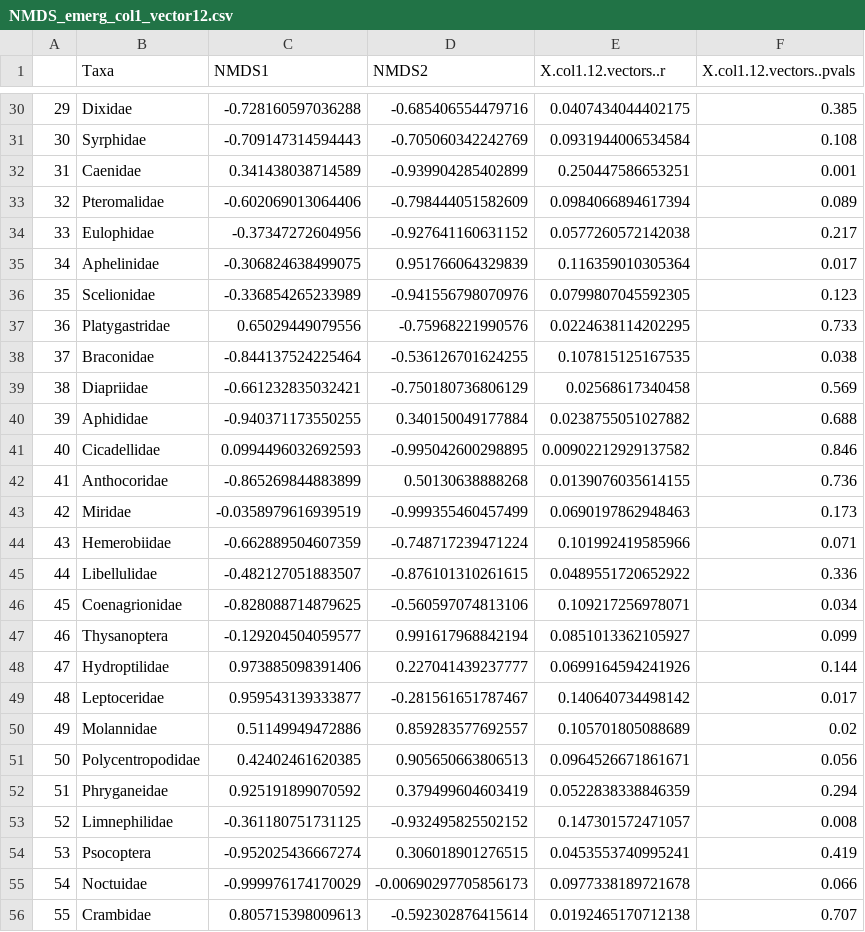
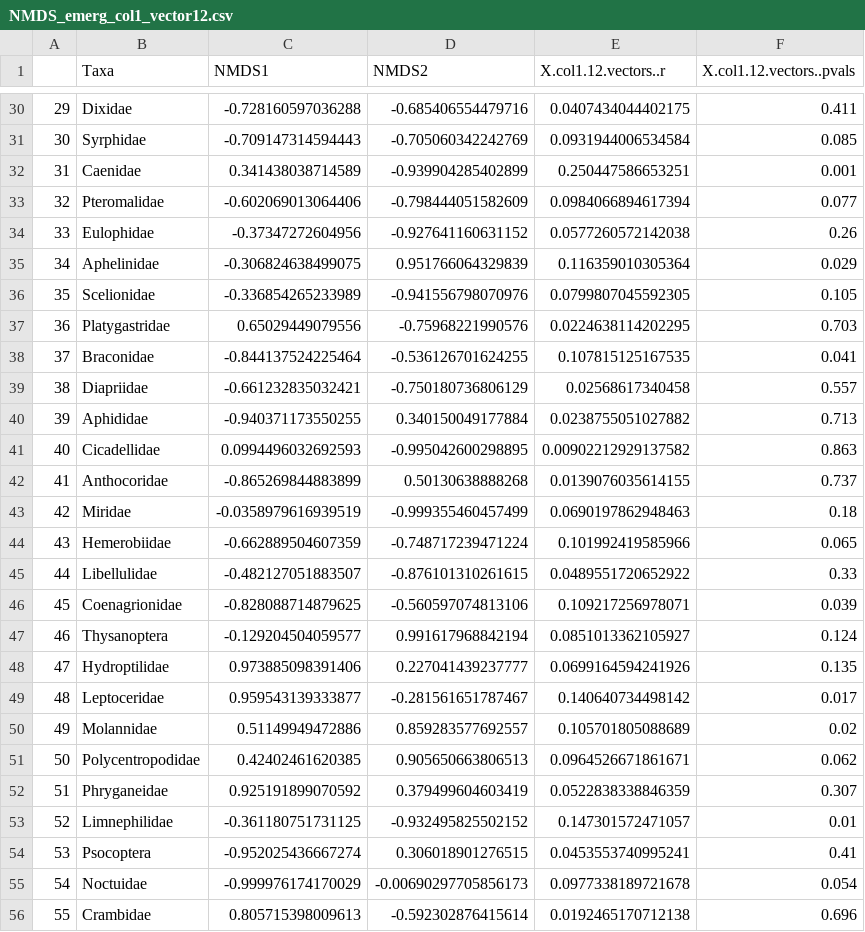
Before and after one commit to cdrobich/PhD3.InvertCommunity, a CSV file: Data/Emerging/NMDS/Col.1/NMDS_emerg_col1_vector12.csv, drawn as a sheet; only a part is shown, gaps mark what is left out; the diff covers the shown part only.

```diff
--- a/Data/Emerging/NMDS/Col.1/NMDS_emerg_col1_vector12.csv
+++ b/Data/Emerging/NMDS/Col.1/NMDS_emerg_col1_vector12.csv
@@ -30,27 +30,27 @@
-"29","Dixidae",-0.728160597036288,-0.685406554479716,0.0407434044402175,0.385
-"30","Syrphidae",-0.709147314594443,-0.705060342242769,0.0931944006534584,0.108
+"29","Dixidae",-0.728160597036288,-0.685406554479716,0.0407434044402175,0.411
+"30","Syrphidae",-0.709147314594443,-0.705060342242769,0.0931944006534584,0.085
 "31","Caenidae",0.341438038714589,-0.939904285402899,0.250447586653251,0.001
-"32","Pteromalidae",-0.602069013064406,-0.798444051582609,0.0984066894617394,0.089
-"33","Eulophidae",-0.37347272604956,-0.927641160631152,0.0577260572142038,0.217
-"34","Aphelinidae",-0.306824638499075,0.951766064329839,0.116359010305364,0.017
-"35","Scelionidae",-0.336854265233989,-0.941556798070976,0.0799807045592305,0.123
-"36","Platygastridae",0.65029449079556,-0.75968221990576,0.0224638114202295,0.733
-"37","Braconidae",-0.844137524225464,-0.536126701624255,0.107815125167535,0.038
-"38","Diapriidae",-0.661232835032421,-0.750180736806129,0.02568617340458,0.569
-"39","Aphididae",-0.940371173550255,0.340150049177884,0.0238755051027882,0.688
-"40","Cicadellidae",0.0994496032692593,-0.995042600298895,0.00902212929137582,0.846
-"41","Anthocoridae",-0.865269844883899,0.50130638888268,0.0139076035614155,0.736
-"42","Miridae",-0.0358979616939519,-0.999355460457499,0.0690197862948463,0.173
-"43","Hemerobiidae",-0.662889504607359,-0.748717239471224,0.101992419585966,0.071
-"44","Libellulidae",-0.482127051883507,-0.876101310261615,0.0489551720652922,0.336
-"45","Coenagrionidae",-0.828088714879625,-0.560597074813106,0.109217256978071,0.034
-"46","Thysanoptera",-0.129204504059577,0.991617968842194,0.0851013362105927,0.099
-"47","Hydroptilidae",0.973885098391406,0.227041439237777,0.0699164594241926,0.144
+"32","Pteromalidae",-0.602069013064406,-0.798444051582609,0.0984066894617394,0.077
+"33","Eulophidae",-0.37347272604956,-0.927641160631152,0.0577260572142038,0.26
+"34","Aphelinidae",-0.306824638499075,0.951766064329839,0.116359010305364,0.029
+"35","Scelionidae",-0.336854265233989,-0.941556798070976,0.0799807045592305,0.105
+"36","Platygastridae",0.65029449079556,-0.75968221990576,0.0224638114202295,0.703
+"37","Braconidae",-0.844137524225464,-0.536126701624255,0.107815125167535,0.041
+"38","Diapriidae",-0.661232835032421,-0.750180736806129,0.02568617340458,0.557
+"39","Aphididae",-0.940371173550255,0.340150049177884,0.0238755051027882,0.713
+"40","Cicadellidae",0.0994496032692593,-0.995042600298895,0.00902212929137582,0.863
+"41","Anthocoridae",-0.865269844883899,0.50130638888268,0.0139076035614155,0.737
+"42","Miridae",-0.0358979616939519,-0.999355460457499,0.0690197862948463,0.18
+"43","Hemerobiidae",-0.662889504607359,-0.748717239471224,0.101992419585966,0.065
+"44","Libellulidae",-0.482127051883507,-0.876101310261615,0.0489551720652922,0.33
+"45","Coenagrionidae",-0.828088714879625,-0.560597074813106,0.109217256978071,0.039
+"46","Thysanoptera",-0.129204504059577,0.991617968842194,0.0851013362105927,0.124
+"47","Hydroptilidae",0.973885098391406,0.227041439237777,0.0699164594241926,0.135
 "48","Leptoceridae",0.959543139333877,-0.281561651787467,0.140640734498142,0.017
 "49","Molannidae",0.51149949472886,0.859283577692557,0.105701805088689,0.02
-"50","Polycentropodidae",0.42402461620385,0.905650663806513,0.0964526671861671,0.056
-"51","Phryganeidae",0.925191899070592,0.379499604603419,0.0522838338846359,0.294
-"52","Limnephilidae",-0.361180751731125,-0.932495825502152,0.147301572471057,0.008
-"53","Psocoptera",-0.952025436667274,0.306018901276515,0.0453553740995241,0.419
-"54","Noctuidae",-0.999976174170029,-0.00690297705856173,0.0977338189721678,0.066
-"55","Crambidae",0.805715398009613,-0.592302876415614,0.0192465170712138,0.707
+"50","Polycentropodidae",0.42402461620385,0.905650663806513,0.0964526671861671,0.062
+"51","Phryganeidae",0.925191899070592,0.379499604603419,0.0522838338846359,0.307
+"52","Limnephilidae",-0.361180751731125,-0.932495825502152,0.147301572471057,0.01
+"53","Psocoptera",-0.952025436667274,0.306018901276515,0.0453553740995241,0.41
+"54","Noctuidae",-0.999976174170029,-0.00690297705856173,0.0977338189721678,0.054
+"55","Crambidae",0.805715398009613,-0.592302876415614,0.0192465170712138,0.696
```
Also changed, not shown: 25 edited cells elsewhere in this file, Data/Emerging/NMDS/Col.1/NMDS_emerg_col1_vector13.csv, 19 other files.
